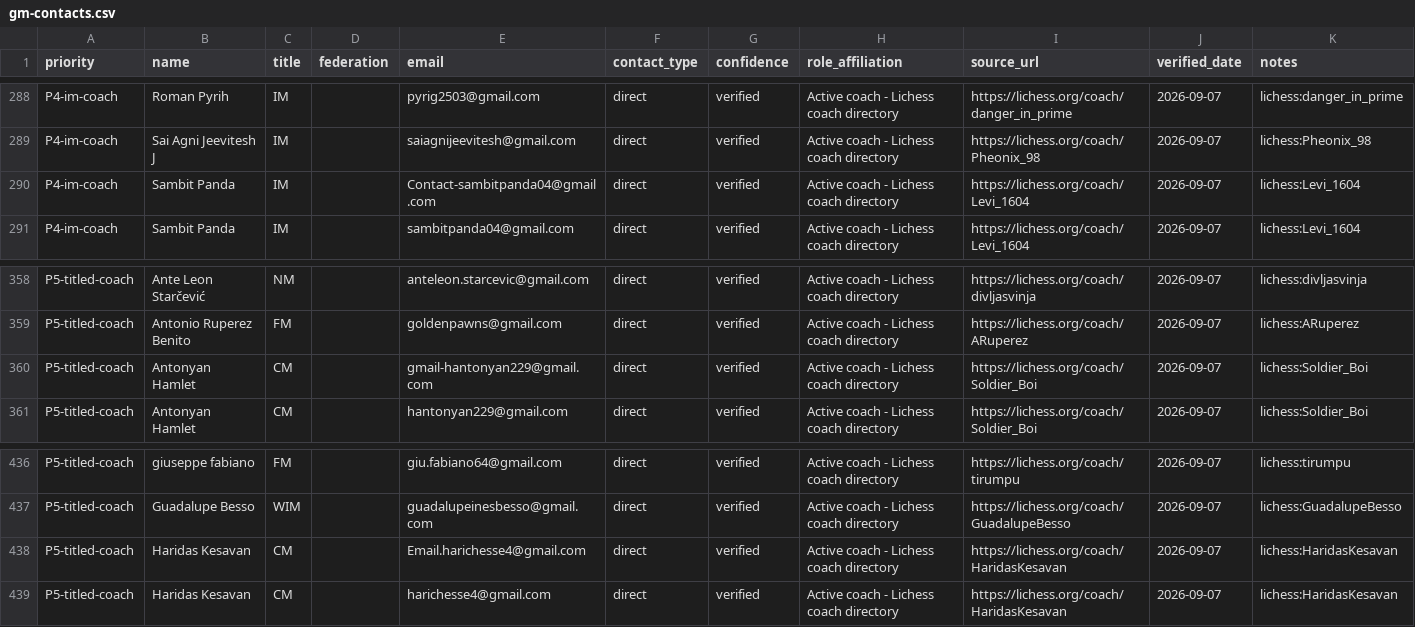
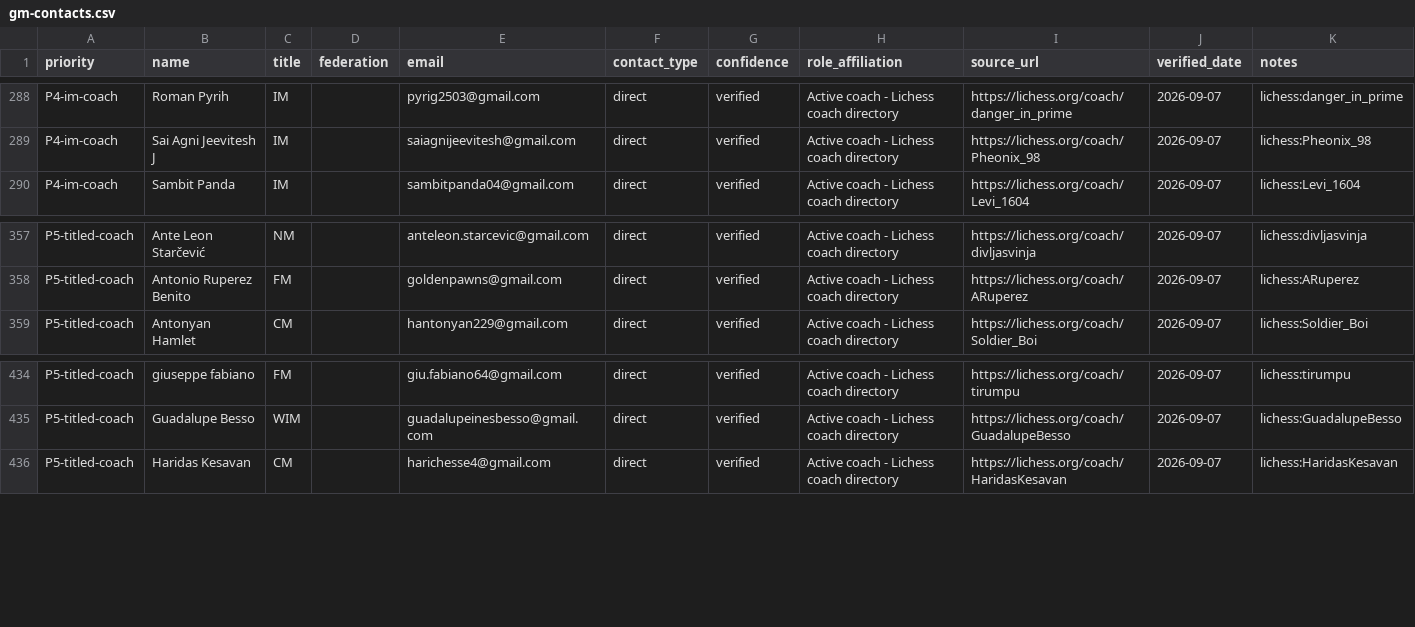
Before and after one commit to AayanHetam/chess-coach-ai, a CSV file: outreach/gm-campaign/gm-contacts.csv, drawn as a sheet; only a part is shown, gaps mark what is left out.

```diff
--- a/outreach/gm-campaign/gm-contacts.csv
+++ b/outreach/gm-campaign/gm-contacts.csv
@@ -289,3 +289,2 @@ P4-im-coach,Roman Pyrih,IM,,pyrig2503@gmail.com,direct,verified,Active coach - L
 P4-im-coach,Sai Agni Jeevitesh J,IM,,saiagnijeevitesh@gmail.com,direct,verified,Active coach - Lichess coach directory,https://lichess.org/coach/Pheonix_98,2026-09-07,lichess:Pheonix_98
-P4-im-coach,Sambit Panda,IM,,Contact-sambitpanda04@gmail.com,direct,verified,Active coach - Lichess coach directory,https://lichess.org/coach/Levi_1604,2026-09-07,lichess:Levi_1604
 P4-im-coach,Sambit Panda,IM,,sambitpanda04@gmail.com,direct,verified,Active coach - Lichess coach directory,https://lichess.org/coach/Levi_1604,2026-09-07,lichess:Levi_1604
@@ -359,3 +358,2 @@ P5-titled-coach,Ante Leon Starčević,NM,,anteleon.starcevic@gmail.com,direct,ve
 P5-titled-coach,Antonio Ruperez Benito,FM,,goldenpawns@gmail.com,direct,verified,Active coach - Lichess coach directory,https://lichess.org/coach/ARuperez,2026-09-07,lichess:ARuperez
-P5-titled-coach,Antonyan Hamlet,CM,,gmail-hantonyan229@gmail.com,direct,verified,Active coach - Lichess coach directory,https://lichess.org/coach/Soldier_Boi,2026-09-07,lichess:Soldier_Boi
 P5-titled-coach,Antonyan Hamlet,CM,,hantonyan229@gmail.com,direct,verified,Active coach - Lichess coach directory,https://lichess.org/coach/Soldier_Boi,2026-09-07,lichess:Soldier_Boi
@@ -437,3 +435,2 @@ P5-titled-coach,giuseppe fabiano,FM,,giu.fabiano64@gmail.com,direct,verified,Act
 P5-titled-coach,Guadalupe Besso,WIM,,guadalupeinesbesso@gmail.com,direct,verified,Active coach - Lichess coach directory,https://lichess.org/coach/GuadalupeBesso,2026-09-07,lichess:GuadalupeBesso
-P5-titled-coach,Haridas Kesavan,CM,,Email.harichesse4@gmail.com,direct,verified,Active coach - Lichess coach directory,https://lichess.org/coach/HaridasKesavan,2026-09-07,lichess:HaridasKesavan
 P5-titled-coach,Haridas Kesavan,CM,,harichesse4@gmail.com,direct,verified,Active coach - Lichess coach directory,https://lichess.org/coach/HaridasKesavan,2026-09-07,lichess:HaridasKesavan
```
